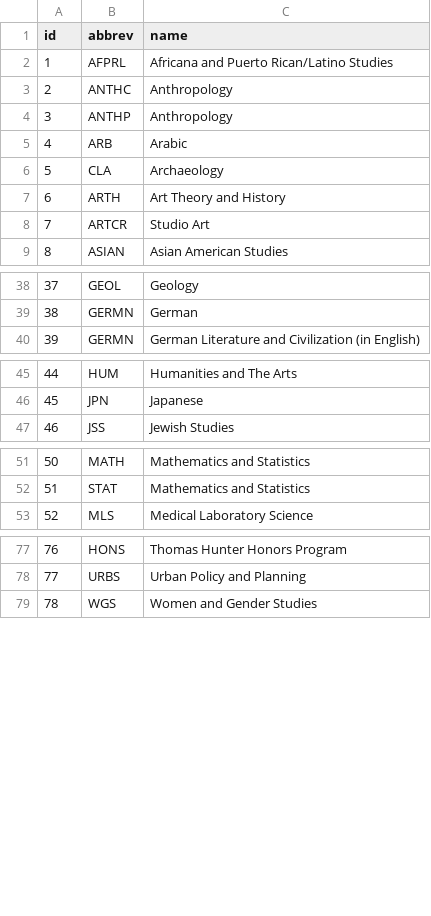
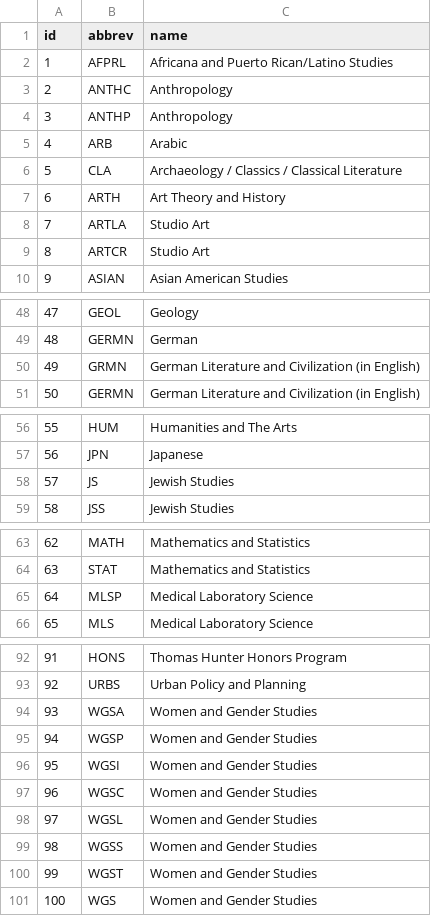
Before and after one commit to xcquence/PeerTutor, a CSV file: subjects_data.csv, drawn as a sheet; only a part is shown, gaps mark what is left out; addresses are those after the commit; the diff covers the shown part only; the diff names each change by its address in the sheet, - before the commit and + after, or states it on an @@ line.

```diff
--- a/subjects_data.csv
+++ b/subjects_data.csv
-C6 (name): Archaeology
+C6 (name): Archaeology / Classics / Classical Literature
+row 8: 7 | ARTLA | Studio Art
@@ column A (id) renumbered between rows 9 and 105 @@
+row 50: 49 | GRMN | German Literature and Civilization (in English)
+row 58: 57 | JS | Jewish Studies
+row 65: 64 | MLSP | Medical Laboratory Science
+row 94: 93 | WGSA | Women and Gender Studies
+row 95: 94 | WGSP | Women and Gender Studies
+row 96: 95 | WGSI | Women and Gender Studies
+row 97: 96 | WGSC | Women and Gender Studies
+row 98: 97 | WGSL | Women and Gender Studies
+row 99: 98 | WGSS | Women and Gender Studies
+row 100: 99 | WGST | Women and Gender Studies
```
Also changed, not shown: 14 added rows, 2 removed rows and 4 edited cells elsewhere in this file, courses_data.csv.
